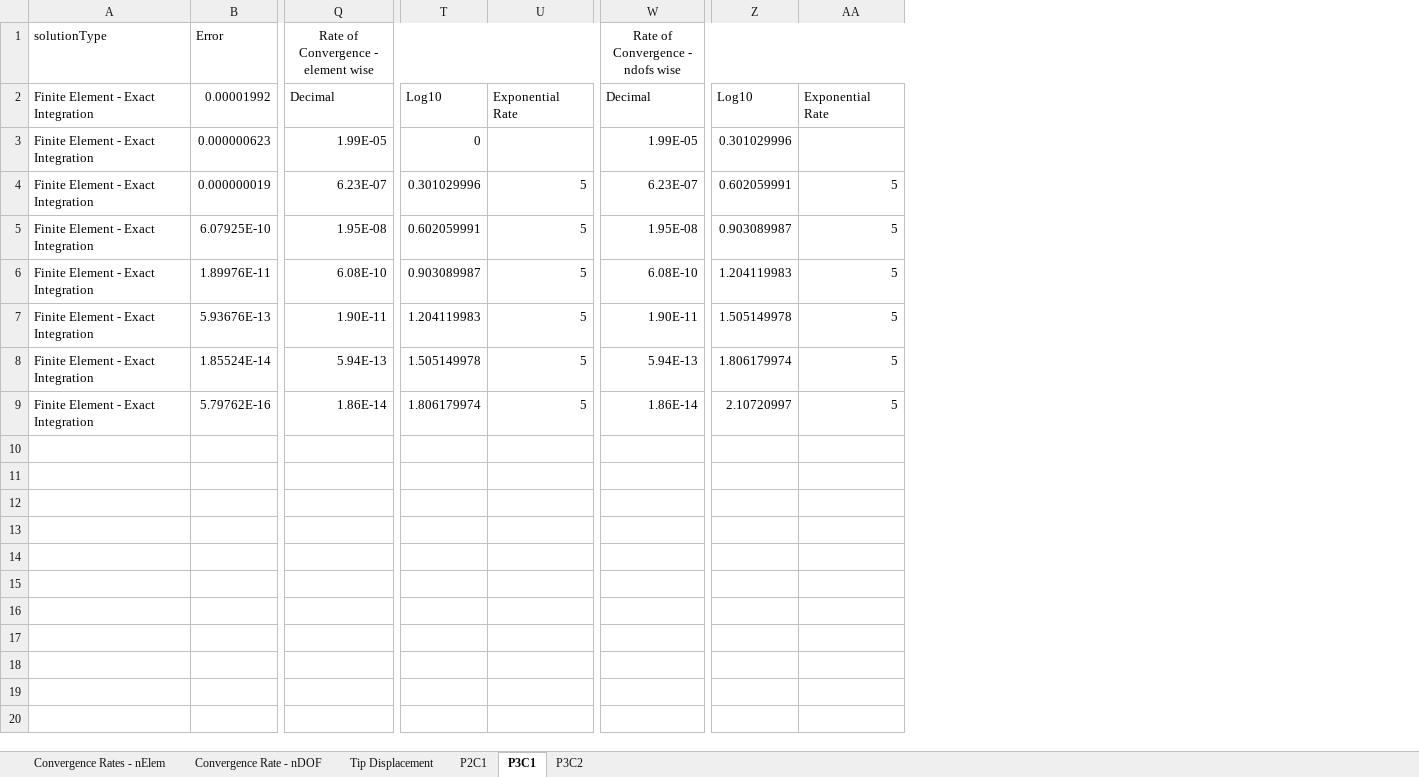
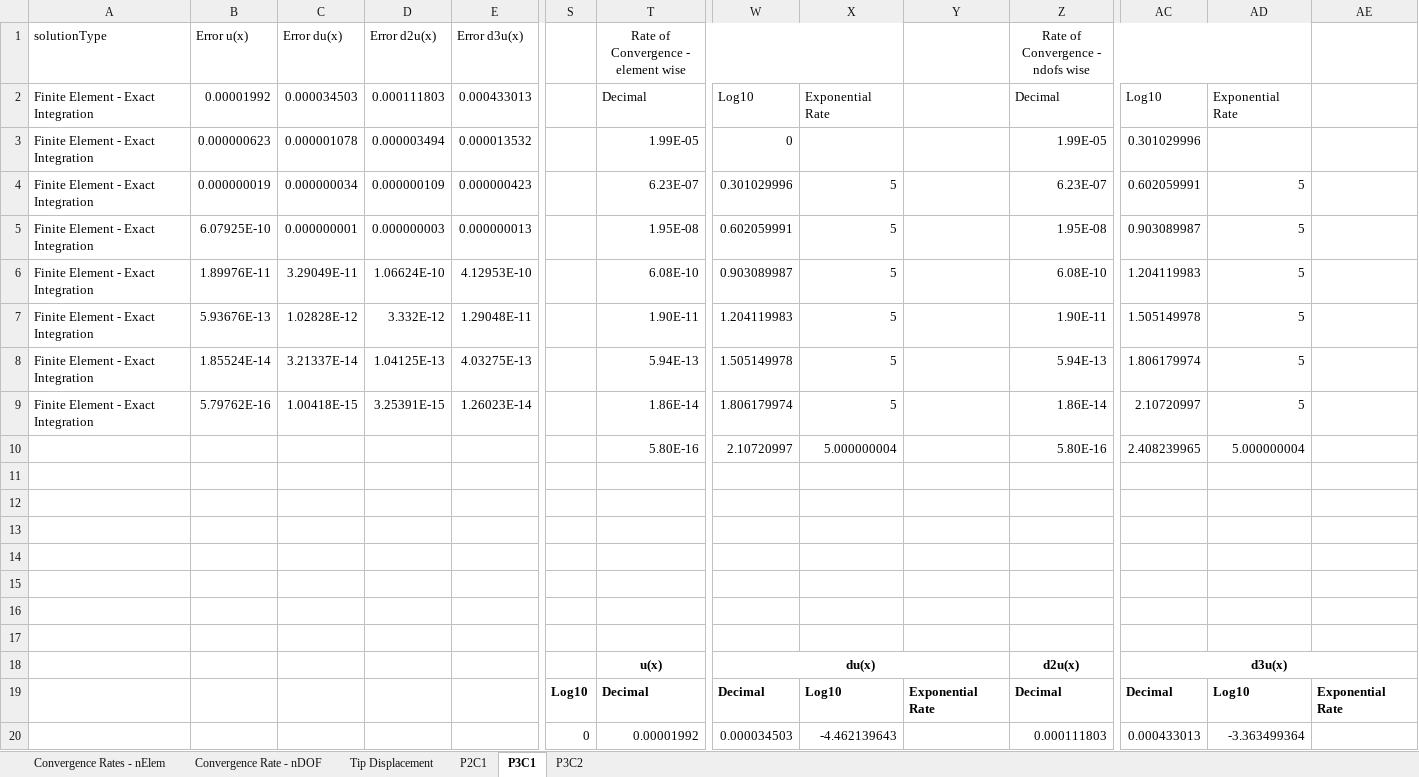
Before and after one commit to GregVernon/CEEN_507, an Excel workbook: Coding/Assignment_2/data/part_2/Analysis-Part2.xlsx, sheet P3C1, drawn as a sheet; only a part is shown, gaps mark what is left out; values as stored, in another font and other column widths than the file's, no borders; table styles not drawn; removed rows and columns are numbered as before the commit, all else as after; rows hold the shown columns only; the diff covers the shown part only; the diff names each change by its address in the sheet, - before the commit and + after, or states it on an @@ line.

```diff
--- a/Coding/Assignment_2/data/part_2/Analysis-Part2.xlsx (sheet P3C1)
+++ b/Coding/Assignment_2/data/part_2/Analysis-Part2.xlsx (sheet P3C1)
+column C (Error du(x)), rows 2-9: 0.000034503 | 0.000001078 | 0.000000034 | 0.000000001 | 3.29049E-11 | 1.02828E-12 | 3.21337E-14 | 1.00418E-15
+column D (Error d2u(x)), rows 2-9: 0.000111803 | 0.000003494 | 0.000000109 | 0.000000003 | 1.06624E-10 | 3.332E-12 | 1.04125E-13 | 3.25391E-15
+column E (Error d3u(x)), rows 2-9: 0.000433013 | 0.000013532 | 0.000000423 | 0.000000013 | 4.12953E-10 | 1.29048E-11 | 4.03275E-13 | 1.26023E-14
+column S, empty
+column X, rows 2-9: Exponential Rate |  | 5 | 5 | 5 | 5 | 5 | 5
+column AD, rows 2-9: Exponential Rate |  | 5 | 5 | 5 | 5 | 5 | 5
-B1: Error
+B1: Error u(x)
-Q1:U1 merged
+T1:X1 merged
-W1:AA1 merged
+Z1:AD1 merged
-Y2: Exponential Rate
+Y2: (empty)
-AE2: Exponential Rate
+AE2: (empty)
-Y4:Y9: 5
+Y4:Y9: (empty)
-AE4:AE9: 5
+AE4:AE9: (empty)
+row 10:  |  |  |  |  |  | 5.80E-16 | 2.10720997 | 5.000000004 |  | 5.80E-16 | 2.408239965 | 5.000000004
+row 11: (empty)
+row 12: (empty)
+row 13: (empty)
+row 14: (empty)
+row 15: (empty)
+row 16: (empty)
+row 17: (empty)
+row 18:  |  |  |  |  |  | u(x) | du(x) |  |  | d2u(x) | d3u(x)
+row 19:  |  |  |  |  | Log10 | Decimal | Decimal | Log10 | Exponential Rate | Decimal | Decimal | Log10 | Exponential Rate
+row 20:  |  |  |  |  | 0 | 0.00001992 | 0.000034503 | -4.462139643 |  | 0.000111803 | 0.000433013 | -3.363499364
```
Also changed, not shown: 35 added rows and 3 removed columns elsewhere in this sheet, sheet P3C2, sheet P2C1, formulas that keep their value, charts or pictures, 3 other files.
